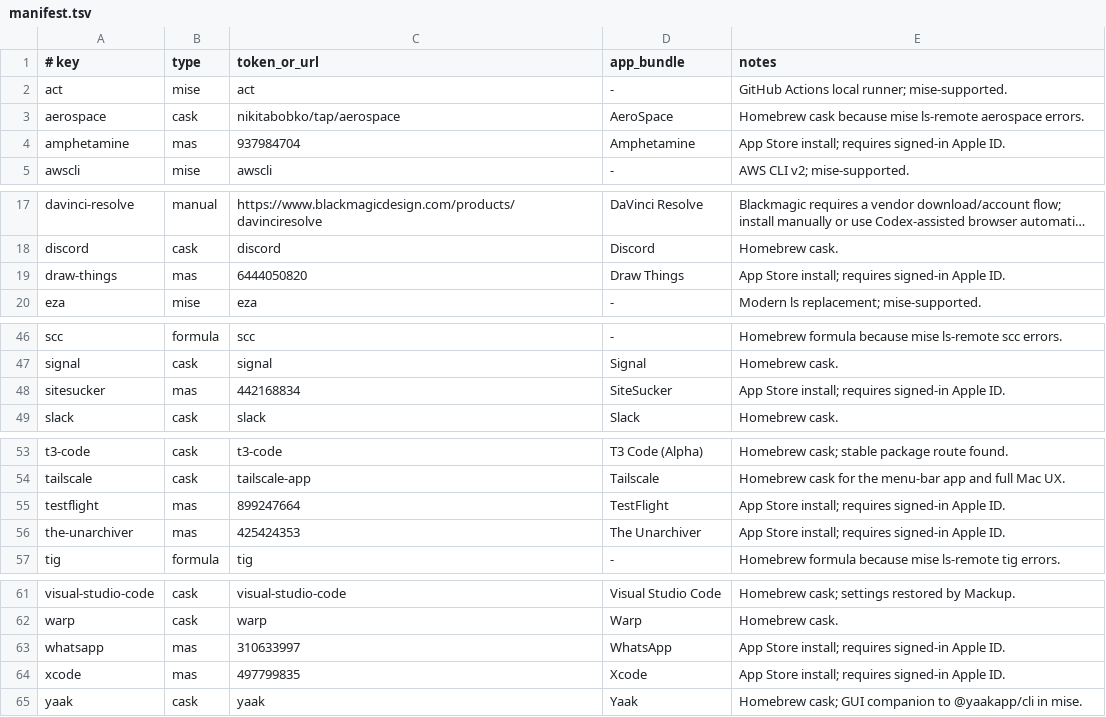
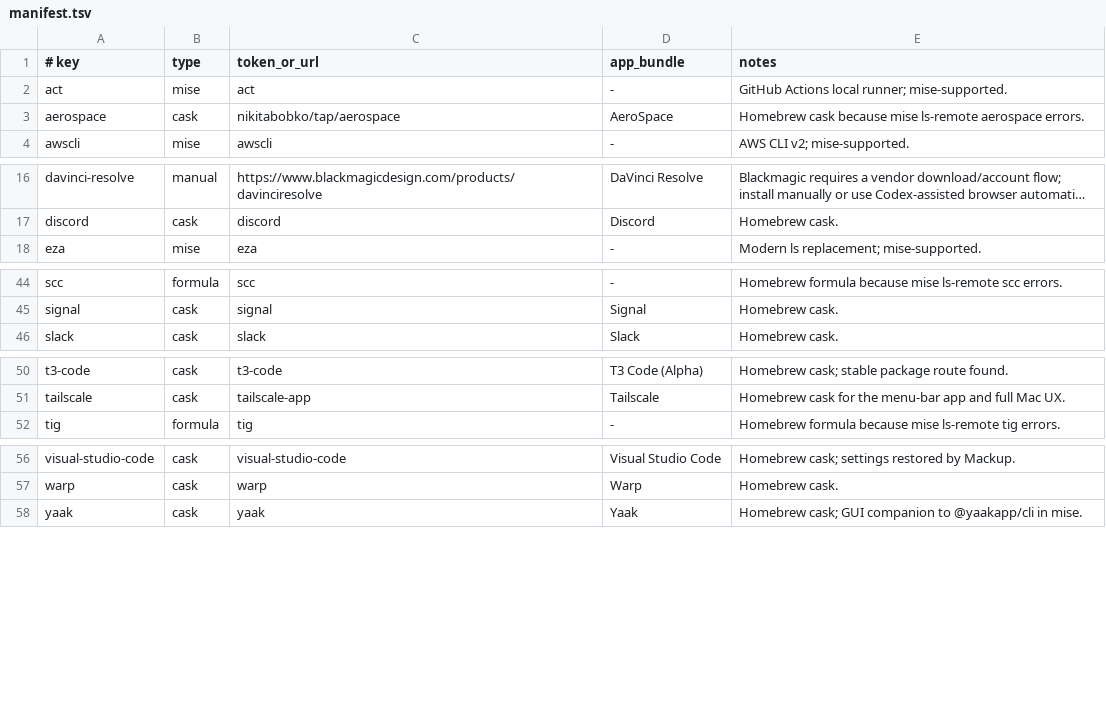
Before and after one commit to gabimoncha/dotfiles, a TSV file: apps/manifest.tsv, drawn as a sheet; only a part is shown, gaps mark what is left out; long unchanged cells end in …; the diff names each change by its address in the sheet, - before the commit and + after, or states it on an @@ line.

Commit message:
Update Brewfile and README for App Store app management
- Enhance Brewfile to include multiple Mac App Store apps using `mas`.
- Update README to reflect ownership of App Store apps and clarify installation process.
- Modify bootstrap and install scripts to check for `mas` availability and handle App Store app installations accordingly.
- Clean up unused `mas` related functions in setup and install scripts.

```diff
--- a/apps/manifest.tsv
+++ b/apps/manifest.tsv
-row 4: amphetamine | mas | 937984704 | Amphetamine | App Store install; requires signed-in Apple ID.
-row 19: draw-things | mas | 6444050820 | Draw Things | App Store install; requires signed-in Apple ID.
-row 48: sitesucker | mas | 442168834 | SiteSucker | App Store install; requires signed-in Apple ID.
-row 55: testflight | mas | 899247664 | TestFlight | App Store install; requires signed-in Apple ID.
-row 56: the-unarchiver | mas | 425424353 | The Unarchiver | App Store install; requires signed-in Apple ID.
-row 63: whatsapp | mas | 310633997 | WhatsApp | App Store install; requires signed-in Apple ID.
-row 64: xcode | mas | 497799835 | Xcode | App Store install; requires signed-in Apple ID.
```
Also changed, not shown: 6 other files.
